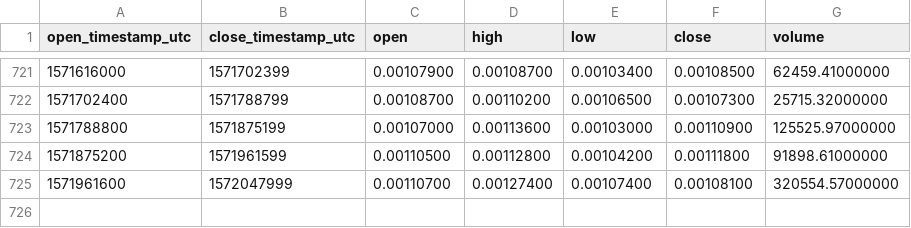
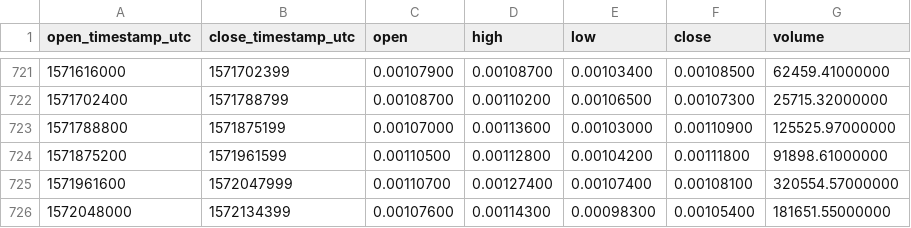
Before and after one commit to cryptobigbro/binance-ARKETH, a CSV file: binance-ARKETH-1d.csv, drawn as a sheet; only a part is shown, gaps mark what is left out.

Commit message:
Update OHLCV data.

```diff
--- a/binance-ARKETH-1d.csv
+++ b/binance-ARKETH-1d.csv
@@ -725 +725,2 @@ open_timestamp_utc,close_timestamp_utc,open,high,low,close,volume
 1571961600,1572047999,0.00110700,0.00127400,0.00107400,0.00108100,320554.57000000
+1572048000,1572134399,0.00107600,0.00114300,0.00098300,0.00105400,181651.55000000
```
Also changed, not shown: 1 other file.
